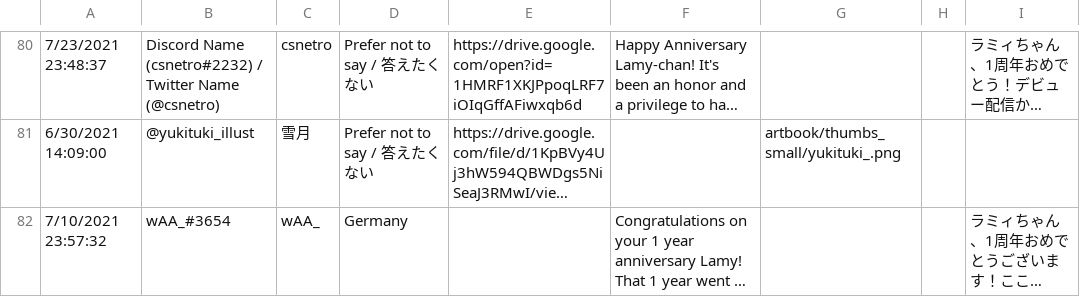
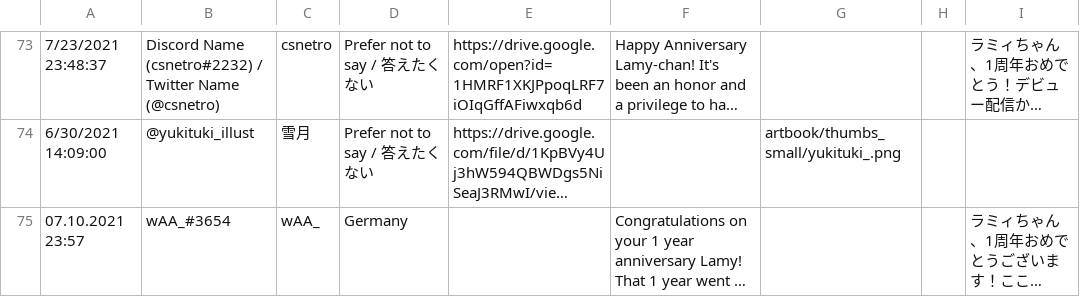
Before and after one commit to vtange/messages-page, a CSV file: src/messages.csv, drawn as a sheet; only a part is shown, gaps mark what is left out; long unchanged cells end in …; addresses are those after the commit; the diff covers the shown part only; the diff names each change by its address in the sheet, - before the commit and + after, or states it on an @@ line.

```diff
--- a/src/messages.csv
+++ b/src/messages.csv
-A75: 7/10/2021 23:57:32
+A75: 07.10.2021 23:57
```
Also changed, not shown: 7 removed rows and 45 edited cells elsewhere in this file, 2 other files.
